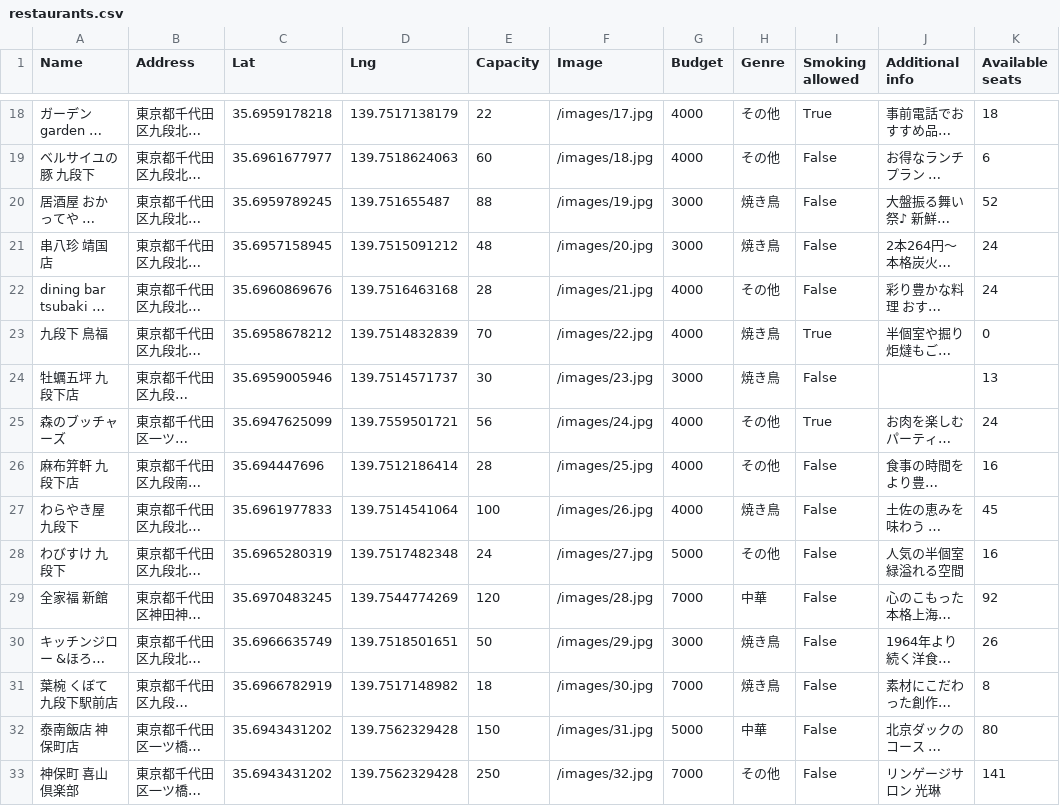
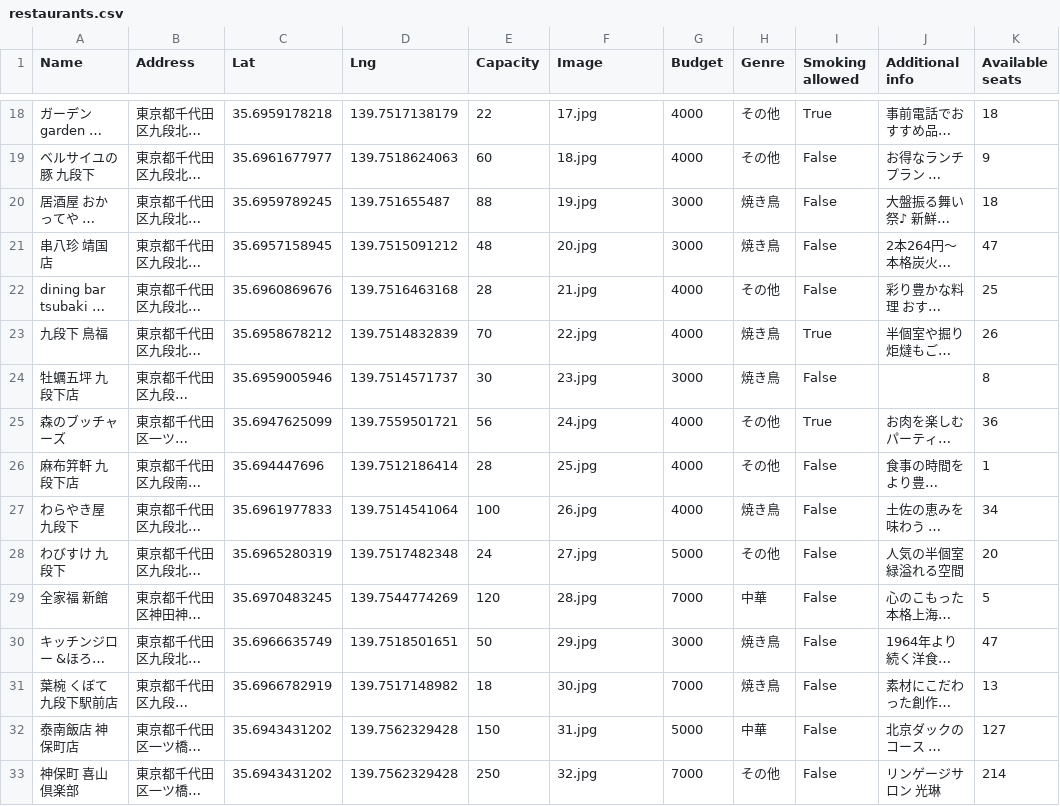
Before and after one commit to k-shorter/Practice_WebAppDev, a CSV file: backend/restaurants.csv, drawn as a sheet; only a part is shown, gaps mark what is left out; long unchanged cells end in …; the diff covers the shown part only; the diff names each change by its address in the sheet, - before the commit and + after, or states it on an @@ line.

```diff
--- a/backend/restaurants.csv
+++ b/backend/restaurants.csv
-F18 (Image): /images/17.jpg
+F18 (Image): 17.jpg
-F19 (Image): /images/18.jpg
+F19 (Image): 18.jpg
-K19 (Available seats): 6
+K19 (Available seats): 9
-F20 (Image): /images/19.jpg
+F20 (Image): 19.jpg
-K20 (Available seats): 52
+K20 (Available seats): 18
-F21 (Image): /images/20.jpg
+F21 (Image): 20.jpg
-K21 (Available seats): 24
+K21 (Available seats): 47
-F22 (Image): /images/21.jpg
+F22 (Image): 21.jpg
-K22 (Available seats): 24
+K22 (Available seats): 25
-F23 (Image): /images/22.jpg
+F23 (Image): 22.jpg
-K23 (Available seats): 0
+K23 (Available seats): 26
-F24 (Image): /images/23.jpg
+F24 (Image): 23.jpg
-K24 (Available seats): 13
+K24 (Available seats): 8
-F25 (Image): /images/24.jpg
+F25 (Image): 24.jpg
-K25 (Available seats): 24
+K25 (Available seats): 36
-F26 (Image): /images/25.jpg
+F26 (Image): 25.jpg
-K26 (Available seats): 16
+K26 (Available seats): 1
-F27 (Image): /images/26.jpg
+F27 (Image): 26.jpg
-K27 (Available seats): 45
+K27 (Available seats): 34
-F28 (Image): /images/27.jpg
+F28 (Image): 27.jpg
-K28 (Available seats): 16
+K28 (Available seats): 20
-F29 (Image): /images/28.jpg
+F29 (Image): 28.jpg
-K29 (Available seats): 92
+K29 (Available seats): 5
-F30 (Image): /images/29.jpg
+F30 (Image): 29.jpg
-K30 (Available seats): 26
+K30 (Available seats): 47
-F31 (Image): /images/30.jpg
+F31 (Image): 30.jpg
-K31 (Available seats): 8
+K31 (Available seats): 13
-F32 (Image): /images/31.jpg
+F32 (Image): 31.jpg
-K32 (Available seats): 80
+K32 (Available seats): 127
-F33 (Image): /images/32.jpg
+F33 (Image): 32.jpg
-K33 (Available seats): 141
+K33 (Available seats): 214
```
Also changed, not shown: 166 edited cells elsewhere in this file, 1 other file.
